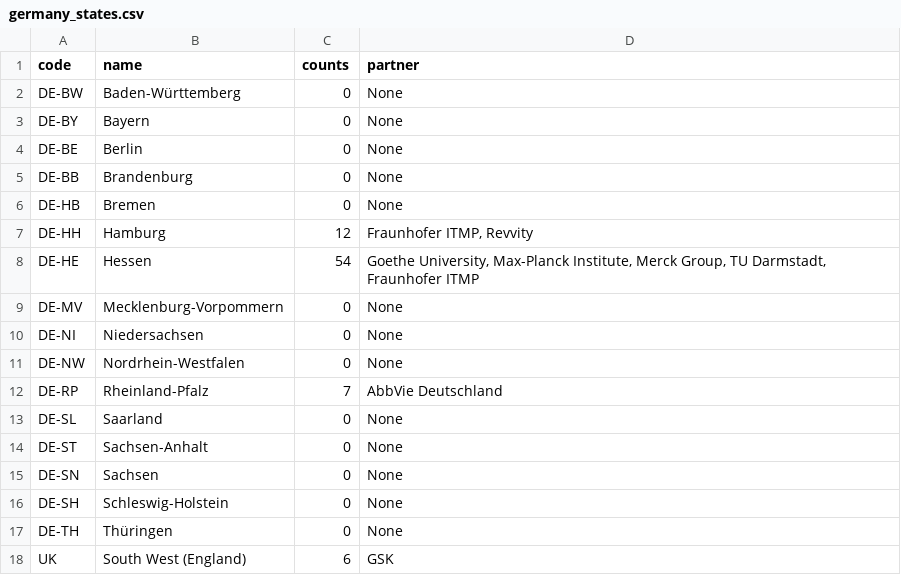
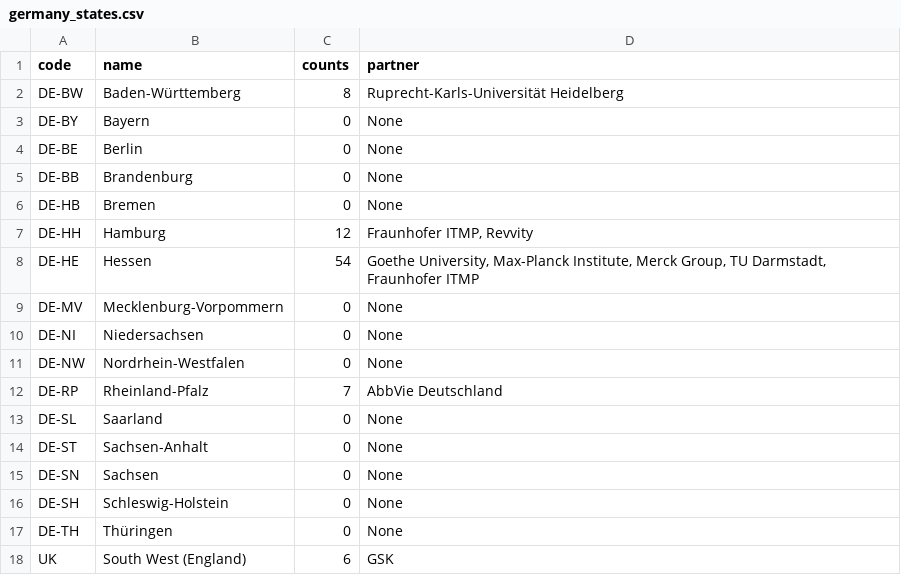
Before and after one commit to Fraunhofer-ITMP/datascience_toolkit, a CSV file: data/proxidrugs_data/germany_states.csv, drawn as a sheet.

Commit message:
Minor values issues 2

```diff
--- a/data/proxidrugs_data/germany_states.csv
+++ b/data/proxidrugs_data/germany_states.csv
@@ -1,3 +1,3 @@
 code,name,counts,partner
-DE-BW,Baden-Württemberg,0,None
+DE-BW,Baden-Württemberg,8,Ruprecht-Karls-Universität Heidelberg
 DE-BY,Bayern,0,None
```
